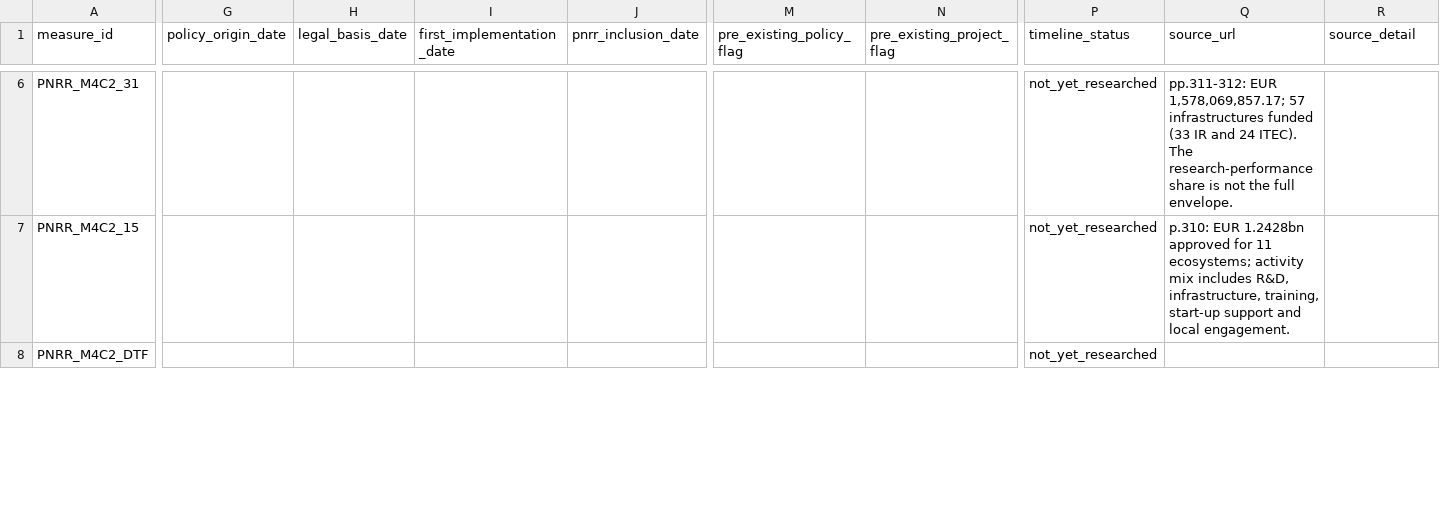
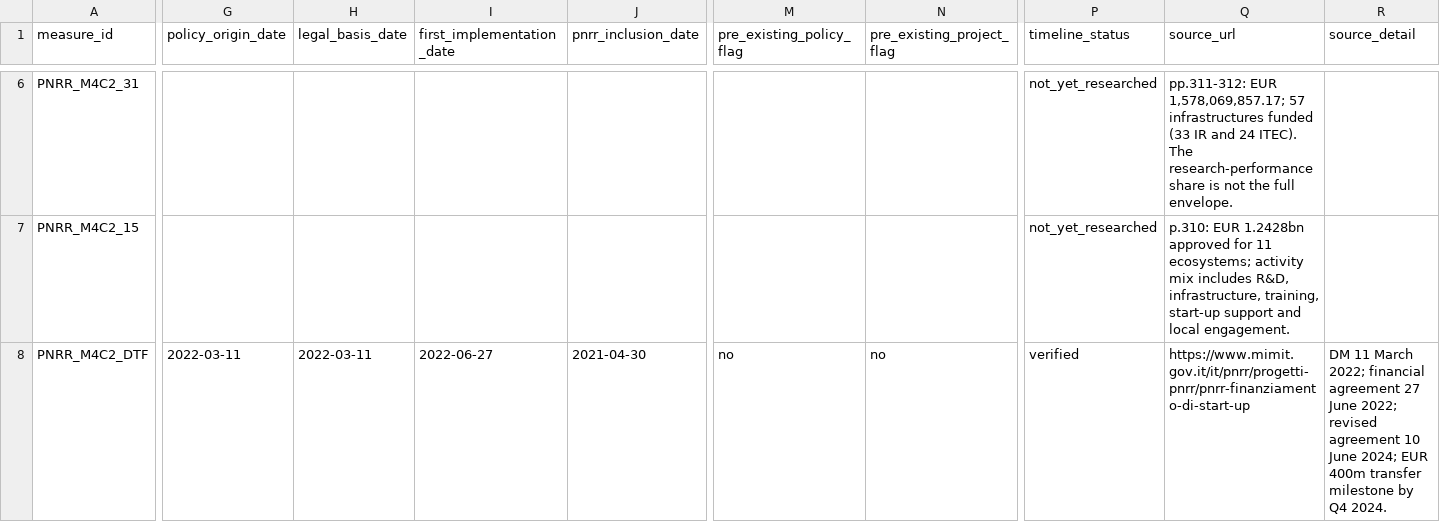
Before and after one commit to mapemar/italy-rd-investment-shock, a CSV file: data/processed/pnrr_measure_timeline.csv, drawn as a sheet; only a part is shown, gaps mark what is left out; the diff covers the shown part only; the diff names each change by its address in the sheet, - before the commit and + after, or states it on an @@ line.

Commit message:
Populate PRIN DTF GTF chronology from official sources

```diff
--- a/data/processed/pnrr_measure_timeline.csv
+++ b/data/processed/pnrr_measure_timeline.csv
-G8 (policy_origin_date): (empty)
+G8 (policy_origin_date): 2022-03-11
-H8 (legal_basis_date): (empty)
+H8 (legal_basis_date): 2022-03-11
-I8 (first_implementation_date): (empty)
+I8 (first_implementation_date): 2022-06-27
-J8 (pnrr_inclusion_date): (empty)
+J8 (pnrr_inclusion_date): 2021-04-30
-M8 (pre_existing_policy_flag): (empty)
+M8 (pre_existing_policy_flag): no
-N8 (pre_existing_project_flag): (empty)
+N8 (pre_existing_project_flag): no
-P8 (timeline_status): not_yet_researched
+P8 (timeline_status): verified
-Q8 (source_url): (empty)
+Q8 (source_url): https://www.mimit.gov.it/it/pnrr/progetti-pnrr/pnrr-finanziamento-di-start-up
-R8 (source_detail): (empty)
+R8 (source_detail): DM 11 March 2022; financial agreement 27 June 2022; revised agreement 10 June 2024; EUR 400m transfer milestone by Q4 2024.
```
Also changed, not shown: 19 edited cells elsewhere in this file.
